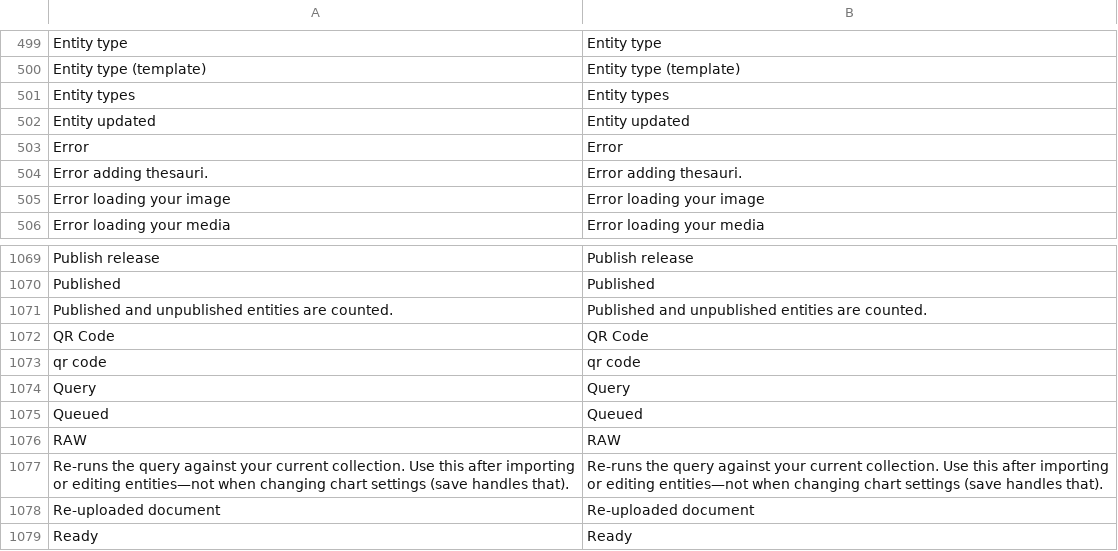
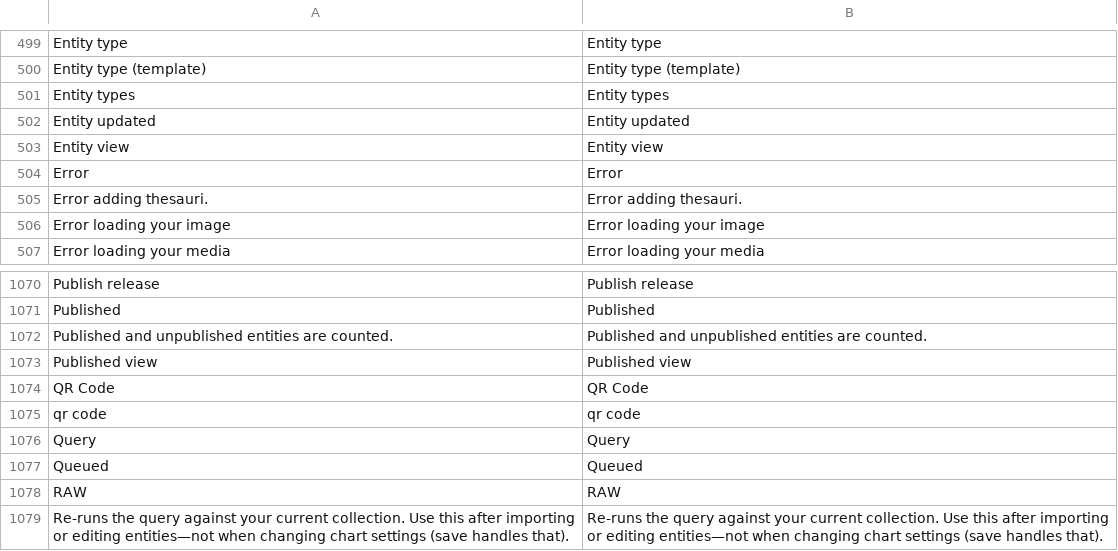
Before and after one commit to huridocs/uwazi, a CSV file: contents/ui-translations/en.csv, drawn as a sheet; only a part is shown, gaps mark what is left out; the shorter side is filled out with more unchanged rows.

```diff
--- a/contents/ui-translations/en.csv
+++ b/contents/ui-translations/en.csv
@@ -517,2 +517,3 @@ Entity types,Entity types
 Entity updated,Entity updated
+Entity view,Entity view
 Error,Error
@@ -1119,2 +1120,3 @@ Published,Published
 Published and unpublished entities are counted.,Published and unpublished entities are counted.
+Published view,Published view
 QR Code,QR Code
```
Also changed, not shown: contents/ui-translations/ar.csv, contents/ui-translations/es.csv, 20 other files.
